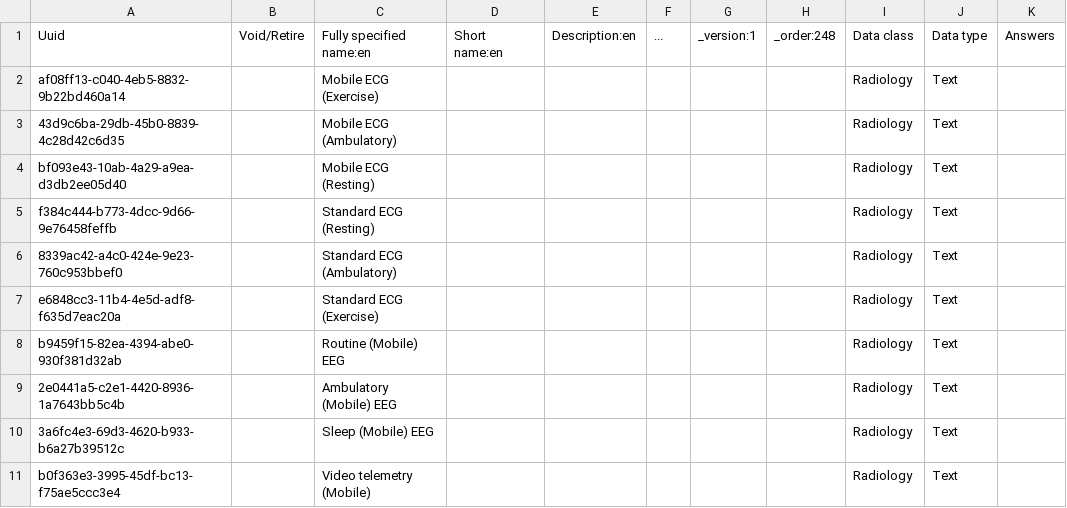
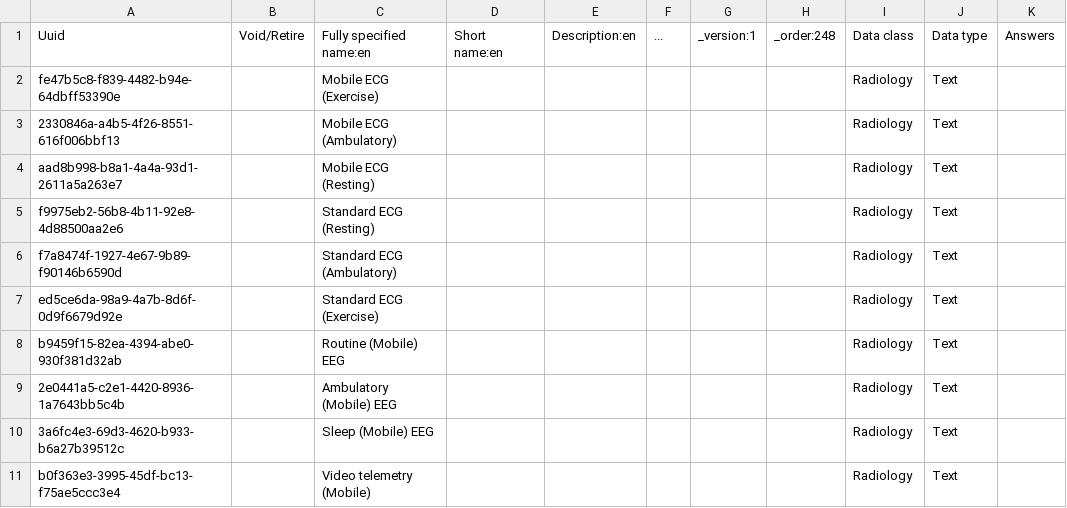
Before and after one commit to IntelliSOFT-Consulting/mobile_telepsychiatry_metadata, a CSV file: configuration/concepts/radiology_telepsychiatric_concepts.csv, drawn as a sheet.

```diff
--- a/configuration/concepts/radiology_telepsychiatric_concepts.csv
+++ b/configuration/concepts/radiology_telepsychiatric_concepts.csv
@@ -1,8 +1,8 @@
 Uuid,Void/Retire,Fully specified name:en,Short name:en,Description:en,...,_version:1,_order:248,Data class,Data type,Answers
-af08ff13-c040-4eb5-8832-9b22bd460a14,,Mobile ECG (Exercise),,,,,,Radiology,Text,
-43d9c6ba-29db-45b0-8839-4c28d42c6d35,,Mobile ECG (Ambulatory),,,,,,Radiology,Text,
-bf093e43-10ab-4a29-a9ea-d3db2ee05d40,,Mobile ECG (Resting),,,,,,Radiology,Text,
-f384c444-b773-4dcc-9d66-9e76458feffb,,Standard ECG (Resting),,,,,,Radiology,Text,
-8339ac42-a4c0-424e-9e23-760c953bbef0,,Standard ECG (Ambulatory),,,,,,Radiology,Text,
-e6848cc3-11b4-4e5d-adf8-f635d7eac20a,,Standard ECG (Exercise),,,,,,Radiology,Text,
+fe47b5c8-f839-4482-b94e-64dbff53390e,,Mobile ECG (Exercise),,,,,,Radiology,Text,
+2330846a-a4b5-4f26-8551-616f006bbf13,,Mobile ECG (Ambulatory),,,,,,Radiology,Text,
+aad8b998-b8a1-4a4a-93d1-2611a5a263e7,,Mobile ECG (Resting),,,,,,Radiology,Text,
+f9975eb2-56b8-4b11-92e8-4d88500aa2e6,,Standard ECG (Resting),,,,,,Radiology,Text,
+f7a8474f-1927-4e67-9b89-f90146b6590d,,Standard ECG (Ambulatory),,,,,,Radiology,Text,
+ed5ce6da-98a9-4a7b-8d6f-0d9f6679d92e,,Standard ECG (Exercise),,,,,,Radiology,Text,
 b9459f15-82ea-4394-abe0-930f381d32ab,,Routine (Mobile) EEG,,,,,,Radiology,Text,
```
Also changed, not shown: configuration/concepts/All Observation Templates.csv, 4 other files.
